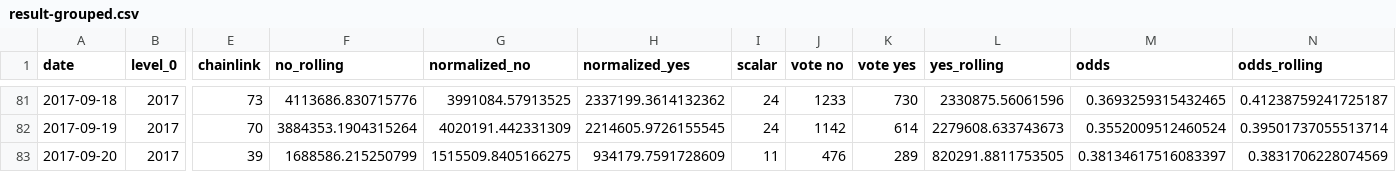
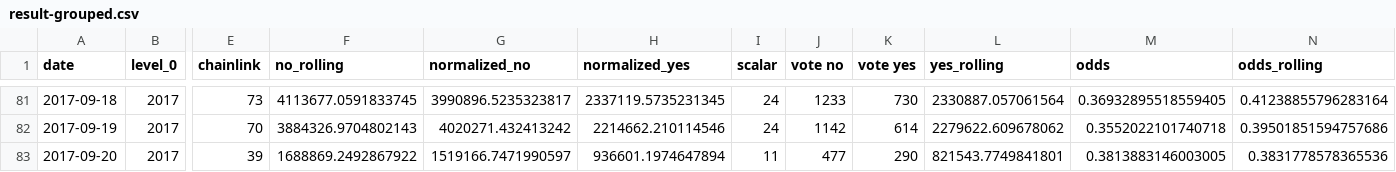
Before and after one commit to pboulus/pboulus.github.io, a CSV file: app/result-grouped.csv, drawn as a sheet; only a part is shown, gaps mark what is left out; the diff covers the shown part only; the diff names each change by its address in the sheet, - before the commit and + after, or states it on an @@ line.

```diff
--- a/app/result-grouped.csv
+++ b/app/result-grouped.csv
-F81 (no_rolling): 4113686.830715776
+F81 (no_rolling): 4113677.0591833745
-G81 (normalized_no): 3991084.57913525
+G81 (normalized_no): 3990896.5235323817
-H81 (normalized_yes): 2337199.3614132362
+H81 (normalized_yes): 2337119.5735231345
-L81 (yes_rolling): 2330875.56061596
+L81 (yes_rolling): 2330887.057061564
-M81 (odds): 0.3693259315432465
+M81 (odds): 0.36932895518559405
-N81 (odds_rolling): 0.41238759241725187
+N81 (odds_rolling): 0.41238855796283164
-F82 (no_rolling): 3884353.1904315264
+F82 (no_rolling): 3884326.9704802143
-G82 (normalized_no): 4020191.442331309
+G82 (normalized_no): 4020271.432413242
-H82 (normalized_yes): 2214605.9726155545
+H82 (normalized_yes): 2214662.210114546
-L82 (yes_rolling): 2279608.633743673
+L82 (yes_rolling): 2279622.609678062
-M82 (odds): 0.3552009512460524
+M82 (odds): 0.3552022101740718
-N82 (odds_rolling): 0.39501737055513714
+N82 (odds_rolling): 0.39501851594757686
-F83 (no_rolling): 1688586.215250799
+F83 (no_rolling): 1688869.2492867922
-G83 (normalized_no): 1515509.8405166275
+G83 (normalized_no): 1519166.7471990597
-H83 (normalized_yes): 934179.7591728609
+H83 (normalized_yes): 936601.1974647894
-J83 (vote no): 476
+J83 (vote no): 477
-K83 (vote yes): 289
+K83 (vote yes): 290
-L83 (yes_rolling): 820291.8811753505
+L83 (yes_rolling): 821543.7749841801
-M83 (odds): 0.38134617516083397
+M83 (odds): 0.3813883146003005
-N83 (odds_rolling): 0.3831706228074569
+N83 (odds_rolling): 0.3831778578365536
```
Also changed, not shown: 30 edited cells elsewhere in this file, app/result.csv, 2 other files.
